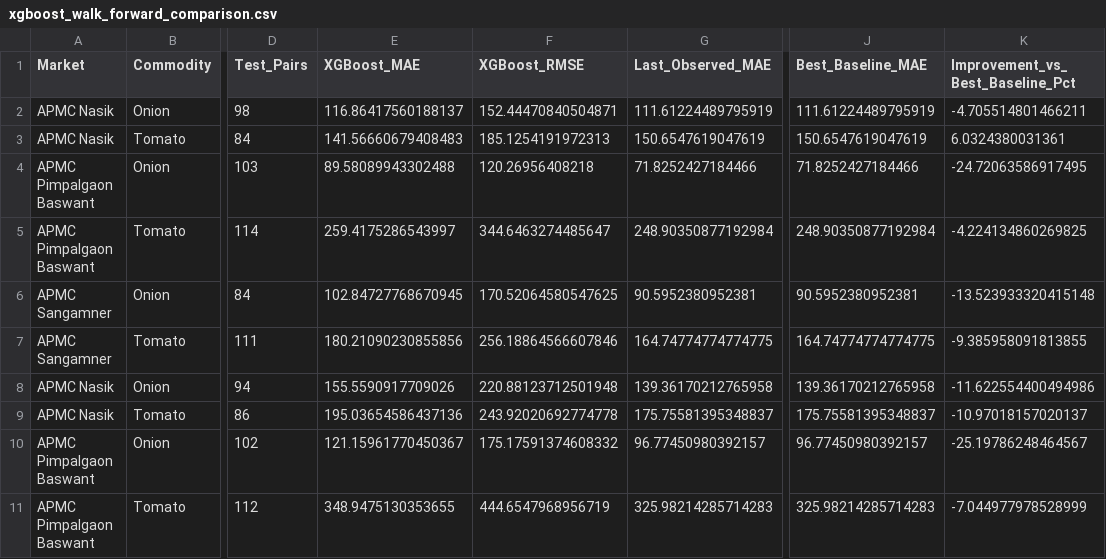
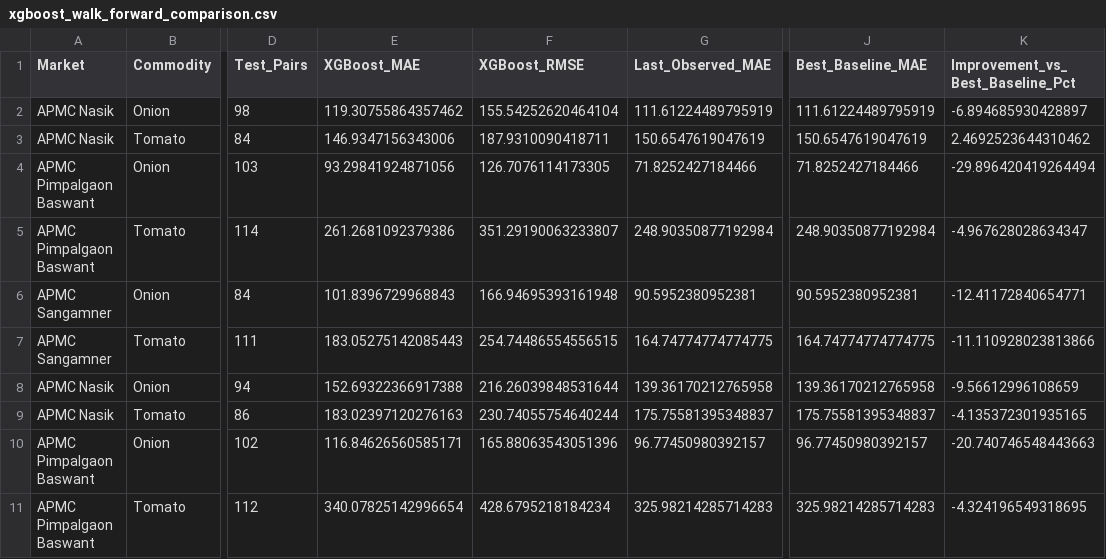
Before and after one commit to CMPN-CODECELL/Syrus7_Ode_to_Code, a CSV file: reports/forecast/xgboost_walk_forward_comparison.csv, drawn as a sheet; only a part is shown, gaps mark what is left out; the diff covers the shown part only; the diff names each change by its address in the sheet, - before the commit and + after, or states it on an @@ line.

```diff
--- a/reports/forecast/xgboost_walk_forward_comparison.csv
+++ b/reports/forecast/xgboost_walk_forward_comparison.csv
-E2 (XGBoost_MAE): 116.86417560188137
+E2 (XGBoost_MAE): 119.30755864357462
-F2 (XGBoost_RMSE): 152.44470840504871
+F2 (XGBoost_RMSE): 155.54252620464104
-K2 (Improvement_vs_Best_Baseline_Pct): -4.705514801466211
+K2 (Improvement_vs_Best_Baseline_Pct): -6.894685930428897
-E3 (XGBoost_MAE): 141.56660679408483
+E3 (XGBoost_MAE): 146.9347156343006
-F3 (XGBoost_RMSE): 185.1254191972313
+F3 (XGBoost_RMSE): 187.9310090418711
-K3 (Improvement_vs_Best_Baseline_Pct): 6.0324380031361
+K3 (Improvement_vs_Best_Baseline_Pct): 2.4692523644310462
-E4 (XGBoost_MAE): 89.58089943302488
+E4 (XGBoost_MAE): 93.29841924871056
-F4 (XGBoost_RMSE): 120.26956408218
+F4 (XGBoost_RMSE): 126.7076114173305
-K4 (Improvement_vs_Best_Baseline_Pct): -24.72063586917495
+K4 (Improvement_vs_Best_Baseline_Pct): -29.896420419264494
-E5 (XGBoost_MAE): 259.4175286543997
+E5 (XGBoost_MAE): 261.2681092379386
-F5 (XGBoost_RMSE): 344.6463274485647
+F5 (XGBoost_RMSE): 351.29190063233807
-K5 (Improvement_vs_Best_Baseline_Pct): -4.224134860269825
+K5 (Improvement_vs_Best_Baseline_Pct): -4.967628028634347
-E6 (XGBoost_MAE): 102.84727768670945
+E6 (XGBoost_MAE): 101.8396729968843
-F6 (XGBoost_RMSE): 170.52064580547625
+F6 (XGBoost_RMSE): 166.94695393161948
-K6 (Improvement_vs_Best_Baseline_Pct): -13.523933320415148
+K6 (Improvement_vs_Best_Baseline_Pct): -12.41172840654771
-E7 (XGBoost_MAE): 180.21090230855856
+E7 (XGBoost_MAE): 183.05275142085443
-F7 (XGBoost_RMSE): 256.18864566607846
+F7 (XGBoost_RMSE): 254.74486554556515
-K7 (Improvement_vs_Best_Baseline_Pct): -9.385958091813855
+K7 (Improvement_vs_Best_Baseline_Pct): -11.110928023813866
-E8 (XGBoost_MAE): 155.5590917709026
+E8 (XGBoost_MAE): 152.69322366917388
-F8 (XGBoost_RMSE): 220.88123712501948
+F8 (XGBoost_RMSE): 216.26039848531644
-K8 (Improvement_vs_Best_Baseline_Pct): -11.622554400494986
+K8 (Improvement_vs_Best_Baseline_Pct): -9.56612996108659
-E9 (XGBoost_MAE): 195.03654586437136
+E9 (XGBoost_MAE): 183.02397120276163
-F9 (XGBoost_RMSE): 243.92020692774778
+F9 (XGBoost_RMSE): 230.74055754640244
-K9 (Improvement_vs_Best_Baseline_Pct): -10.97018157020137
+K9 (Improvement_vs_Best_Baseline_Pct): -4.135372301935165
-E10 (XGBoost_MAE): 121.15961770450367
+E10 (XGBoost_MAE): 116.84626560585171
-F10 (XGBoost_RMSE): 175.17591374608332
+F10 (XGBoost_RMSE): 165.88063543051396
-K10 (Improvement_vs_Best_Baseline_Pct): -25.19786248464567
+K10 (Improvement_vs_Best_Baseline_Pct): -20.740746548443663
-E11 (XGBoost_MAE): 348.9475130353655
+E11 (XGBoost_MAE): 340.07825142996654
-F11 (XGBoost_RMSE): 444.6547968956719
+F11 (XGBoost_RMSE): 428.6795218184234
-K11 (Improvement_vs_Best_Baseline_Pct): -7.044977978528999
+K11 (Improvement_vs_Best_Baseline_Pct): -4.324196549318695
```
Also changed, not shown: 97 edited cells elsewhere in this file, reports/forecast/xgboost_walk_forward_predictions.csv, 8 other files.
